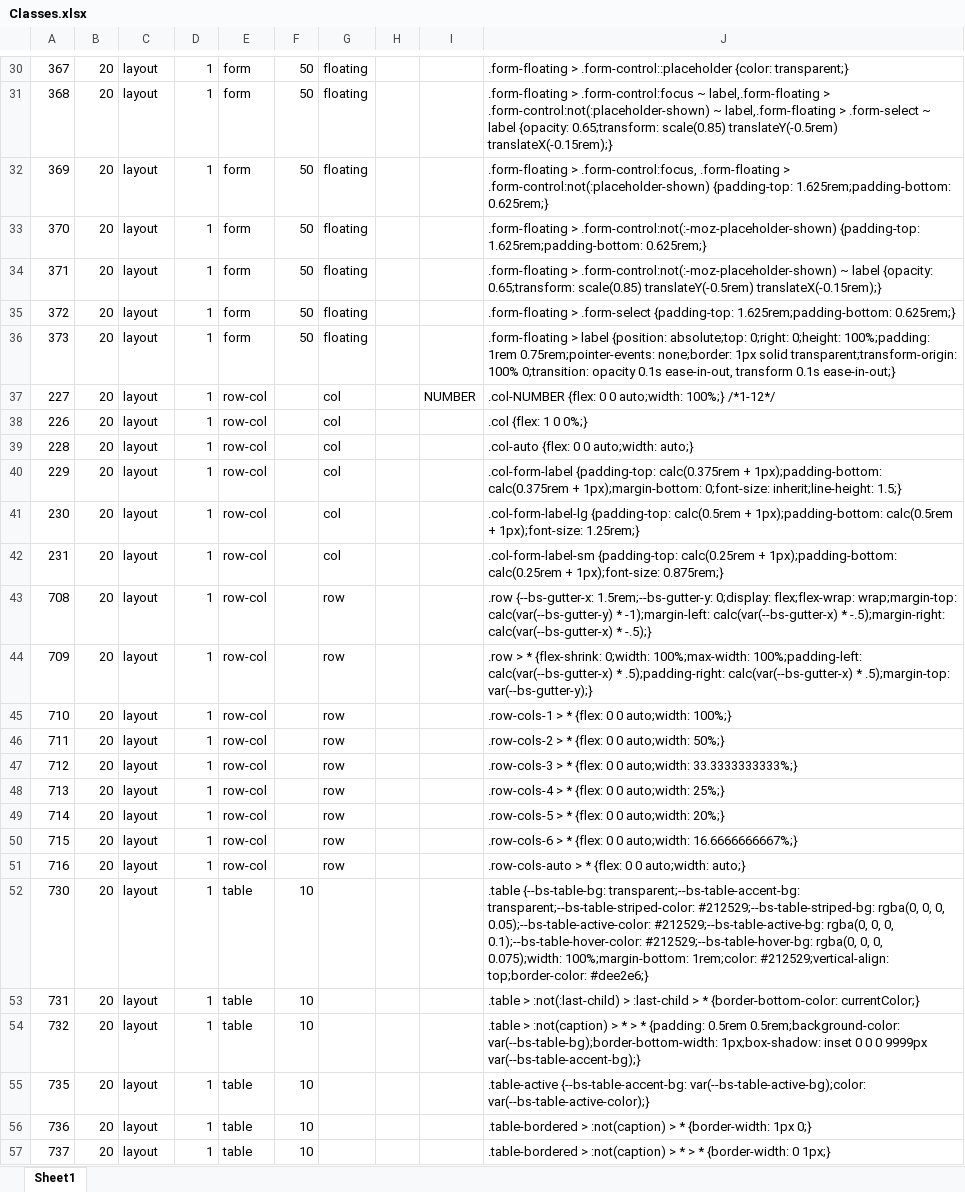
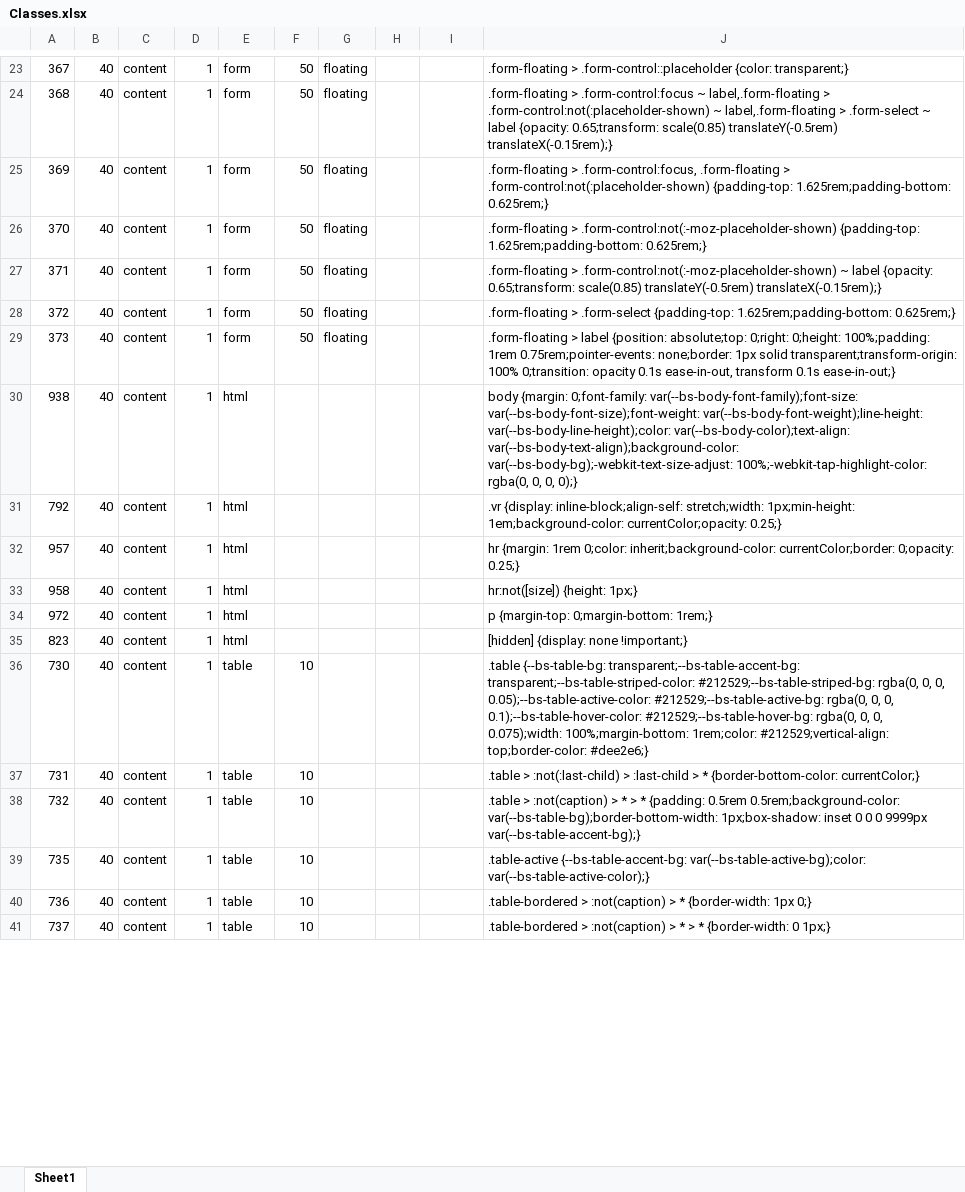
Before and after one commit to ronnie-kleinfeld/White-Paper, an Excel workbook: HTML_CSS/Bootstrap/Classes.xlsx, sheet Sheet1, drawn as a sheet; only a part is shown, gaps mark what is left out; values as stored, in another font and other column widths than the file's, no borders; removed rows and columns are numbered as before the commit, all else as after; the diff covers the shown part only; the diff names each change by its address in the sheet, - before the commit and + after, or states it on an @@ line.

```diff
--- a/HTML_CSS/Bootstrap/Classes.xlsx (sheet Sheet1)
+++ b/HTML_CSS/Bootstrap/Classes.xlsx (sheet Sheet1)
-B23:B29: 20
+B23:B29: 40
-C23:C29: layout
+C23:C29: content
-row 37: 227 | 20 | layout | 1 | row-col |  | col |  | NUMBER | .col-NUMBER {flex: 0 0 auto;width: 100%;} /*1-12*/
-row 38: 226 | 20 | layout | 1 | row-col |  | col |  |  | .col {flex: 1 0 0%;}
-row 39: 228 | 20 | layout | 1 | row-col |  | col |  |  | .col-auto {flex: 0 0 auto;width: auto;}
-row 40: 229 | 20 | layout | 1 | row-col |  | col |  |  | .col-form-label {padding-top: calc(0.375rem + 1px);padding-bottom: calc(0.375rem + 1px);margin-bottom: 0;font-size: inherit;line-height: 1.5;}
-row 41: 230 | 20 | layout | 1 | row-col |  | col |  |  | .col-form-label-lg {padding-top: calc(0.5rem + 1px);padding-bottom: calc(0.5rem + 1px);font-size: 1.25rem;}
-row 42: 231 | 20 | layout | 1 | row-col |  | col |  |  | .col-form-label-sm {padding-top: calc(0.25rem + 1px);padding-bottom: calc(0.25rem + 1px);font-size: 0.875rem;}
-row 43: 708 | 20 | layout | 1 | row-col |  | row |  |  | .row {--bs-gutter-x: 1.5rem;--bs-gutter-y: 0;display: flex;flex-wrap: wrap;margin-top: calc(var(--bs-gutter-y) * -1);margin-left: calc(var(--bs-gutter-x) * -.5);margin-right: calc(var(--bs-gutter-x) * -.5);}
-row 44: 709 | 20 | layout | 1 | row-col |  | row |  |  | .row > * {flex-shrink: 0;width: 100%;max-width: 100%;padding-left: calc(var(--bs-gutter-x) * .5);padding-right: calc(var(--bs-gutter-x) * .5);margin-top: var(--bs-gutter-y);}
-row 45: 710 | 20 | layout | 1 | row-col |  | row |  |  | .row-cols-1 > * {flex: 0 0 auto;width: 100%;}
-row 46: 711 | 20 | layout | 1 | row-col |  | row |  |  | .row-cols-2 > * {flex: 0 0 auto;width: 50%;}
-row 47: 712 | 20 | layout | 1 | row-col |  | row |  |  | .row-cols-3 > * {flex: 0 0 auto;width: 33.3333333333%;}
-row 48: 713 | 20 | layout | 1 | row-col |  | row |  |  | .row-cols-4 > * {flex: 0 0 auto;width: 25%;}
-row 49: 714 | 20 | layout | 1 | row-col |  | row |  |  | .row-cols-5 > * {flex: 0 0 auto;width: 20%;}
-row 50: 715 | 20 | layout | 1 | row-col |  | row |  |  | .row-cols-6 > * {flex: 0 0 auto;width: 16.6666666667%;}
-row 51: 716 | 20 | layout | 1 | row-col |  | row |  |  | .row-cols-auto > * {flex: 0 0 auto;width: auto;}
+row 30: 938 | 40 | content | 1 | html |  |  |  |  | body {margin: 0;font-family: var(--bs-body-font-family);font-size: var(--bs-body-font-size);font-weight: var(--bs-body-font-weight);line-height: var(--bs-body-line-height);color: var(--bs-body-color);text-align: var(--bs-body-text-align);background-color: var(--bs-body-bg);-webkit-text-size-adjust: 100%;-webkit-tap-highlight-color: rgba(0, 0, 0, 0);}
+row 31: 792 | 40 | content | 1 | html |  |  |  |  | .vr {display: inline-block;align-self: stretch;width: 1px;min-height: 1em;background-color: currentColor;opacity: 0.25;}
+row 32: 957 | 40 | content | 1 | html |  |  |  |  | hr {margin: 1rem 0;color: inherit;background-color: currentColor;border: 0;opacity: 0.25;}
+row 33: 958 | 40 | content | 1 | html |  |  |  |  | hr:not([size]) {height: 1px;}
+row 34: 972 | 40 | content | 1 | html |  |  |  |  | p {margin-top: 0;margin-bottom: 1rem;}
+row 35: 823 | 40 | content | 1 | html |  |  |  |  | [hidden] {display: none !important;}
-B36:B41: 20
+B36:B41: 40
-C36:C41: layout
+C36:C41: content
```
Also changed, not shown: 81 added rows, 72 removed rows and 736 edited cells elsewhere in this sheet.
